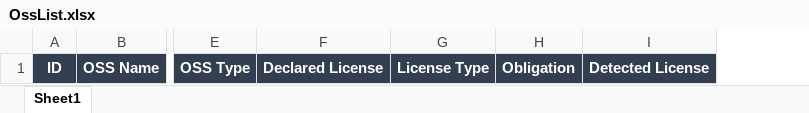
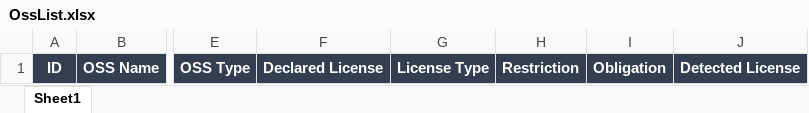
Before and after one commit to fosslight/fosslight, an Excel workbook: src/main/resources/template/OssList.xlsx, sheet Sheet1, drawn as a sheet; only a part is shown, gaps mark what is left out; values as stored, in another font and other column widths than the file's, no borders; the diff names each change by its address in the sheet, - before the commit and + after, or states it on an @@ line.

Commit message:
Add search criteria to oss list

```diff
--- a/src/main/resources/template/OssList.xlsx (sheet Sheet1)
+++ b/src/main/resources/template/OssList.xlsx (sheet Sheet1)
+column H, row 1: Restriction
```
Also changed, not shown: 5 other files.
